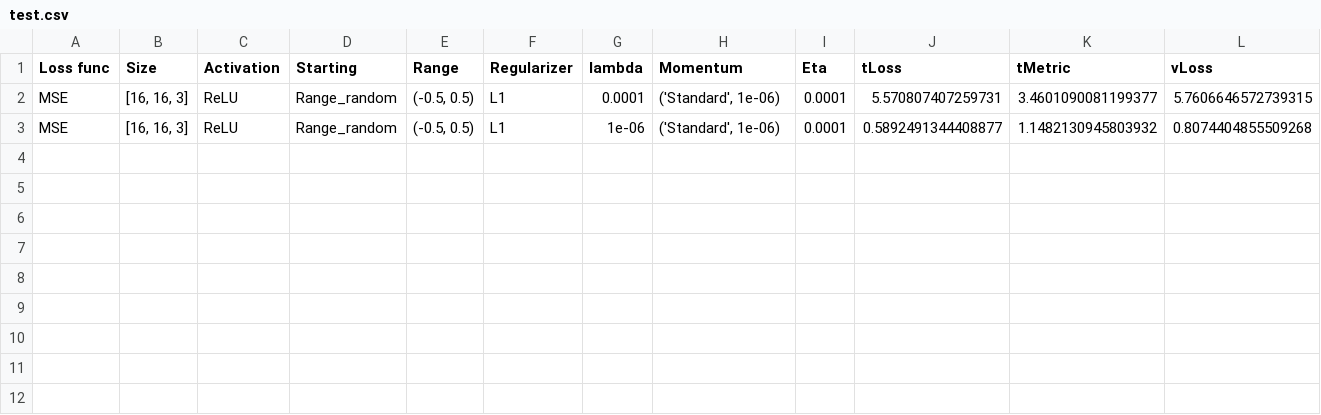
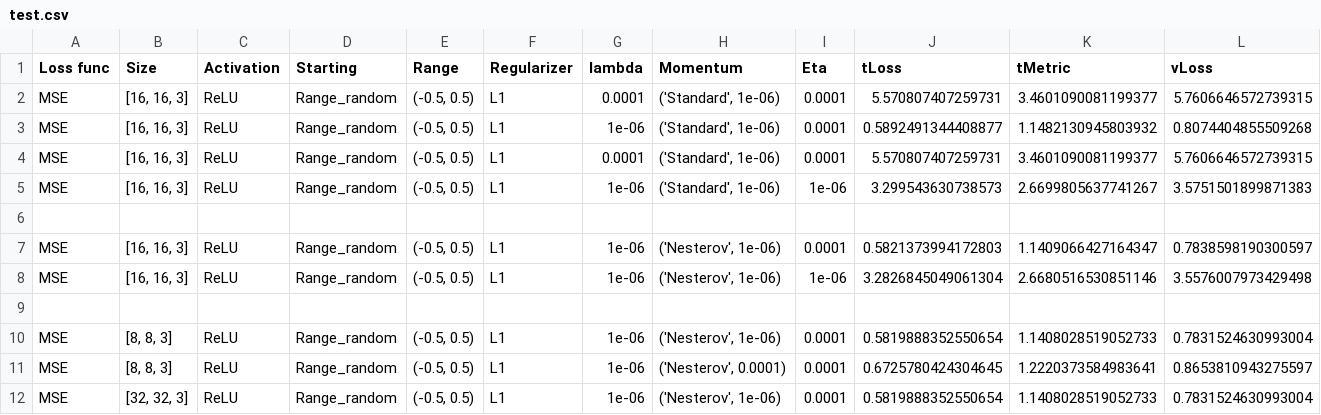
Before and after one commit to Slocon00/ML-project, a CSV file: statistics/test.csv, drawn as a sheet; only a part is shown; rows hold the shown columns only; the diff names each change by its address in the sheet, - before the commit and + after, or states it on an @@ line.

```diff
--- a/statistics/test.csv
+++ b/statistics/test.csv
+row 4: MSE | [16, 16, 3] | ReLU | Range_random | (-0.5, 0.5) | L1 | 0.0001 | ('Standard', 1e-06) | 0.0001 | 5.570807407259731 | 3.4601090081199377 | 5.7606646572739315
+row 5: MSE | [16, 16, 3] | ReLU | Range_random | (-0.5, 0.5) | L1 | 1e-06 | ('Standard', 1e-06) | 1e-06 | 3.299543630738573 | 2.6699805637741267 | 3.5751501899871383
+row 6: (empty)
+row 7: MSE | [16, 16, 3] | ReLU | Range_random | (-0.5, 0.5) | L1 | 1e-06 | ('Nesterov', 1e-06) | 0.0001 | 0.5821373994172803 | 1.1409066427164347 | 0.7838598190300597
+row 8: MSE | [16, 16, 3] | ReLU | Range_random | (-0.5, 0.5) | L1 | 1e-06 | ('Nesterov', 1e-06) | 1e-06 | 3.2826845049061304 | 2.6680516530851146 | 3.5576007973429498
+row 9: (empty)
+row 10: MSE | [8, 8, 3] | ReLU | Range_random | (-0.5, 0.5) | L1 | 1e-06 | ('Nesterov', 1e-06) | 0.0001 | 0.5819888352550654 | 1.1408028519052733 | 0.7831524630993004
+row 11: MSE | [8, 8, 3] | ReLU | Range_random | (-0.5, 0.5) | L1 | 1e-06 | ('Nesterov', 0.0001) | 0.0001 | 0.6725780424304645 | 1.2220373584983641 | 0.8653810943275597
+row 12: MSE | [32, 32, 3] | ReLU | Range_random | (-0.5, 0.5) | L1 | 1e-06 | ('Nesterov', 1e-06) | 0.0001 | 0.5819888352550654 | 1.1408028519052733 | 0.7831524630993004
```
Also changed, not shown: 1 other file.
